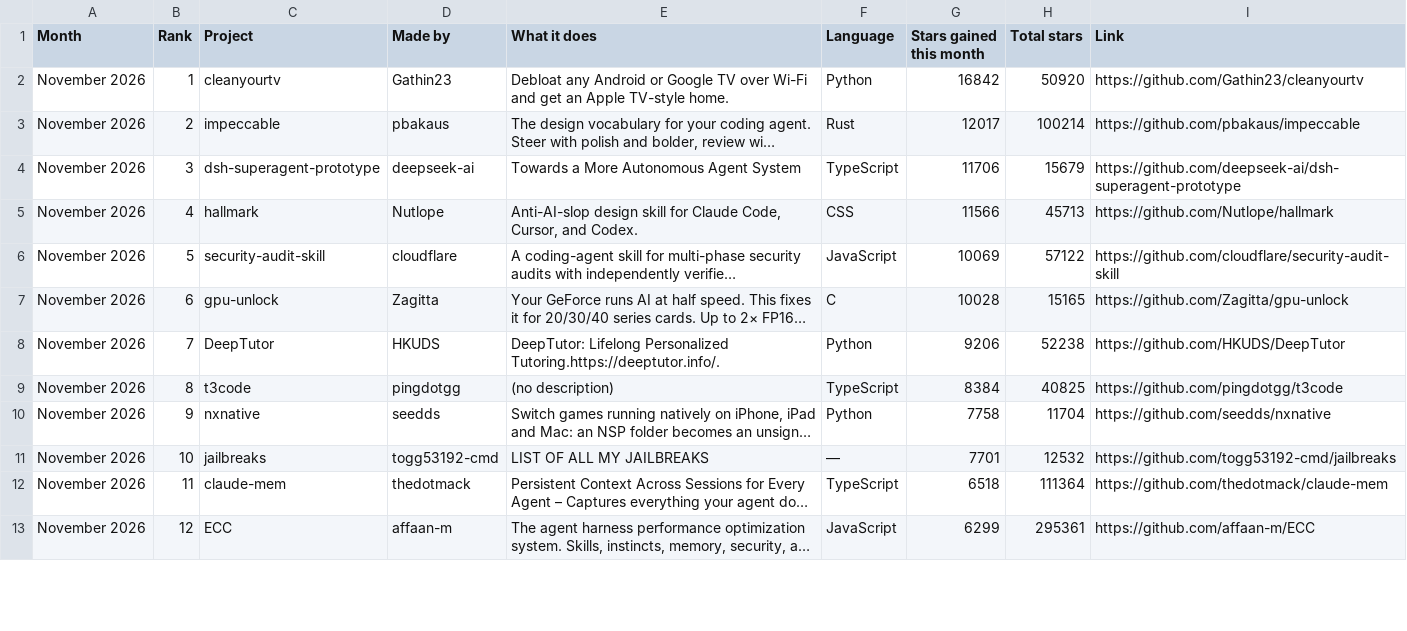
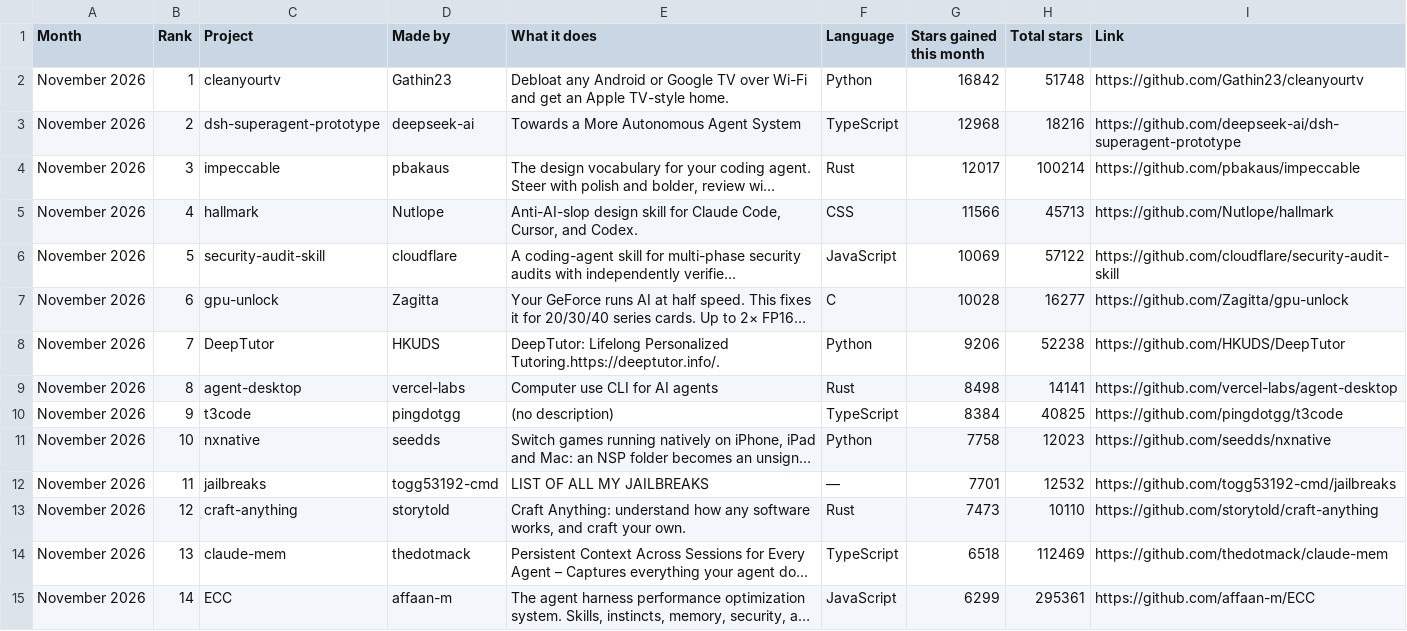
Before and after one commit to Yunaae/github-trending-digest, a CSV file: monthly.csv, drawn as a sheet; only a part is shown; long unchanged cells end in …; removed rows and columns are numbered as before the commit, all else as after; the diff covers the shown part only; the diff names each change by its address in the sheet, - before the commit and + after, or states it on an @@ line.

```diff
--- a/monthly.csv
+++ b/monthly.csv
-H2 (Total stars): 50920
+H2 (Total stars): 51748
+row 3: November 2026 | 2 | dsh-superagent-prototype | deepseek-ai | Towards a More Autonomous Agent System | TypeScript | 12968 | 18216 | https://github.com/deepseek-ai/dsh-superagent-prototype
-B4 (Rank): 2
+B4 (Rank): 3
-row 4: November 2026 | 3 | dsh-superagent-prototype | deepseek-ai | Towards a More Autonomous Agent System | TypeScript | 11706 | 15679 | https://github.com/deepseek-ai/dsh-superagent-prototype
-H7 (Total stars): 15165
+H7 (Total stars): 16277
+row 9: November 2026 | 8 | agent-desktop | vercel-labs | Computer use CLI for AI agents | Rust | 8498 | 14141 | https://github.com/vercel-labs/agent-desktop
-B10 (Rank): 8
+B10 (Rank): 9
-B11 (Rank): 9
+B11 (Rank): 10
-H11 (Total stars): 11704
+H11 (Total stars): 12023
-B12 (Rank): 10
+B12 (Rank): 11
+row 13: November 2026 | 12 | craft-anything | storytold | Craft Anything: understand how any software works, and craft your own. | Rust | 7473 | 10110 | https://github.com/storytold/craft-anything
-B14 (Rank): 11
+B14 (Rank): 13
-H14 (Total stars): 111364
+H14 (Total stars): 112469
-B15 (Rank): 12
+B15 (Rank): 14
```
Also changed, not shown: 4 added rows, 6 removed rows and 11 edited cells elsewhere in this file, overall.csv, 1 other file.
